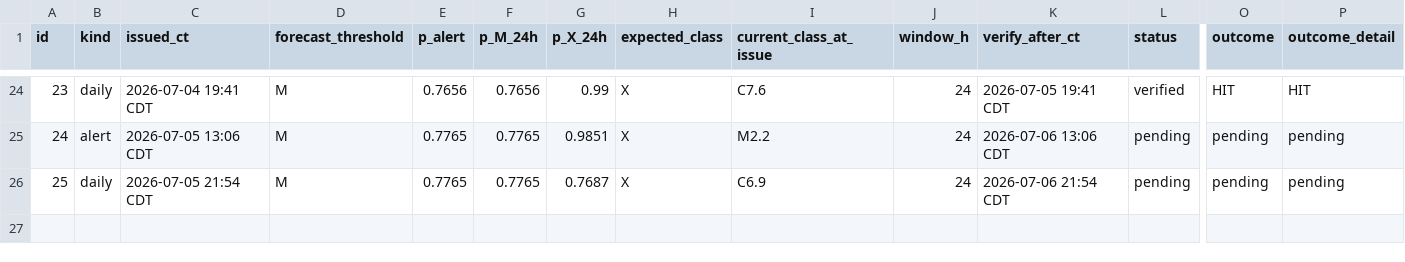
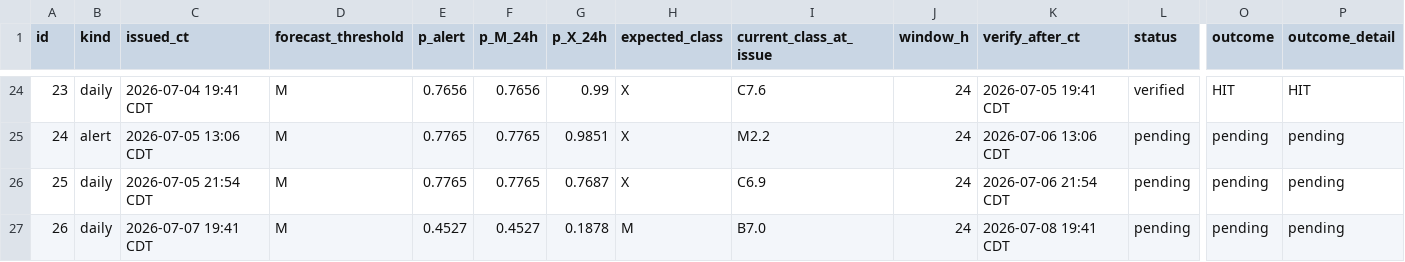
Before and after one commit to jonahgigi534-wq/RenderNewRepoForSolarFlare, a CSV file: prediction_history.csv, drawn as a sheet; only a part is shown, gaps mark what is left out; rows hold the shown columns only; the diff names each change by its address in the sheet, - before the commit and + after, or states it on an @@ line.

Commit message:
Log prediction cycle 2026-07-08T00:41Z

```diff
--- a/prediction_history.csv
+++ b/prediction_history.csv
+row 27: 26 | daily | 2026-07-07 19:41 CDT | M | 0.4527 | 0.4527 | 0.1878 | M | B7.0 | 24 | 2026-07-08 19:41 CDT | pending | pending | pending
```
